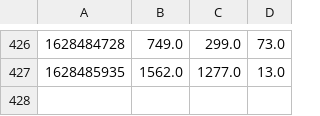
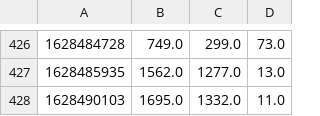
Before and after one commit to Plabick/GHA-Runner-Performance, a CSV file: history/internet-speed-test.csv, drawn as a sheet; only a part is shown, gaps mark what is left out; the diff names each change by its address in the sheet, - before the commit and + after, or states it on an @@ line.

Commit message:
Record Results of Speedtest

```diff
--- a/history/internet-speed-test.csv
+++ b/history/internet-speed-test.csv
+row 428: 1628490103 | 1695.0 | 1332.0 | 11.0
```
Also changed, not shown: 1 other file.
